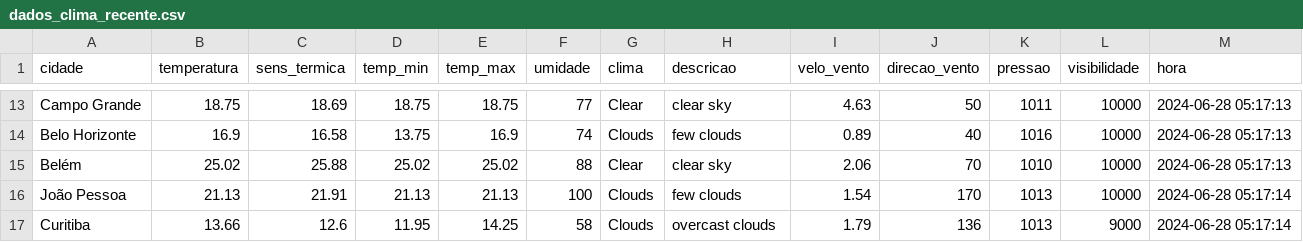
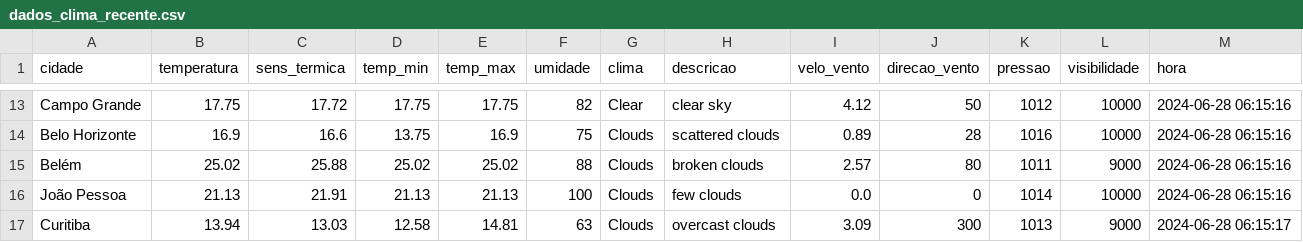
Before and after one commit to ThFenrir/integradorClimaDados, a CSV file: dados_clima_recente.csv, drawn as a sheet; only a part is shown, gaps mark what is left out; the diff covers the shown part only; the diff names each change by its address in the sheet, - before the commit and + after, or states it on an @@ line.

```diff
--- a/dados_clima_recente.csv
+++ b/dados_clima_recente.csv
-B13 (temperatura): 18.75
+B13 (temperatura): 17.75
-C13 (sens_termica): 18.69
+C13 (sens_termica): 17.72
-D13 (temp_min): 18.75
+D13 (temp_min): 17.75
-E13 (temp_max): 18.75
+E13 (temp_max): 17.75
-F13 (umidade): 77
+F13 (umidade): 82
-I13 (velo_vento): 4.63
+I13 (velo_vento): 4.12
-K13 (pressao): 1011
+K13 (pressao): 1012
-M13:M15 (hora): 2024-06-28 05:17:13
+M13:M15 (hora): 2024-06-28 06:15:16
-C14 (sens_termica): 16.58
+C14 (sens_termica): 16.6
-F14 (umidade): 74
+F14 (umidade): 75
-H14 (descricao): few clouds
+H14 (descricao): scattered clouds
-J14 (direcao_vento): 40
+J14 (direcao_vento): 28
-G15 (clima): Clear
+G15 (clima): Clouds
-H15 (descricao): clear sky
+H15 (descricao): broken clouds
-I15 (velo_vento): 2.06
+I15 (velo_vento): 2.57
-J15 (direcao_vento): 70
+J15 (direcao_vento): 80
-K15 (pressao): 1010
+K15 (pressao): 1011
-L15 (visibilidade): 10000
+L15 (visibilidade): 9000
-I16 (velo_vento): 1.54
+I16 (velo_vento): 0.0
-J16 (direcao_vento): 170
+J16 (direcao_vento): 0
-K16 (pressao): 1013
+K16 (pressao): 1014
-M16 (hora): 2024-06-28 05:17:14
+M16 (hora): 2024-06-28 06:15:16
-B17 (temperatura): 13.66
+B17 (temperatura): 13.94
-C17 (sens_termica): 12.6
+C17 (sens_termica): 13.03
-D17 (temp_min): 11.95
+D17 (temp_min): 12.58
-E17 (temp_max): 14.25
+E17 (temp_max): 14.81
-F17 (umidade): 58
+F17 (umidade): 63
-I17 (velo_vento): 1.79
+I17 (velo_vento): 3.09
-J17 (direcao_vento): 136
+J17 (direcao_vento): 300
-M17 (hora): 2024-06-28 05:17:14
+M17 (hora): 2024-06-28 06:15:17
```
Also changed, not shown: 125 edited cells elsewhere in this file, 1 other file.
